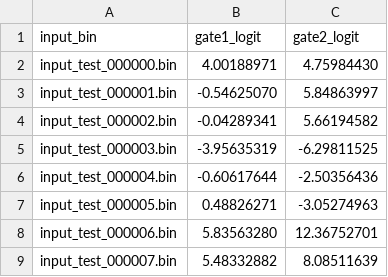
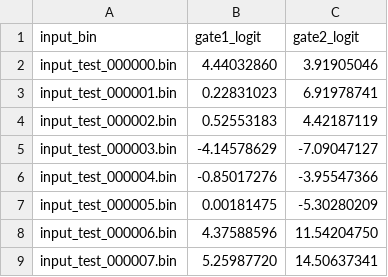
Before and after one commit to enesmertaydn/ema-det, a CSV file: hardware/hls/reference_io.csv, drawn as a sheet.

```diff
--- a/hardware/hls/reference_io.csv
+++ b/hardware/hls/reference_io.csv
@@ -1,9 +1,9 @@
 input_bin,gate1_logit,gate2_logit
-input_test_000000.bin,4.00188971,4.75984430
-input_test_000001.bin,-0.54625070,5.84863997
-input_test_000002.bin,-0.04289341,5.66194582
-input_test_000003.bin,-3.95635319,-6.29811525
-input_test_000004.bin,-0.60617644,-2.50356436
-input_test_000005.bin,0.48826271,-3.05274963
-input_test_000006.bin,5.83563280,12.36752701
-input_test_000007.bin,5.48332882,8.08511639
+input_test_000000.bin,4.44032860,3.91905046
+input_test_000001.bin,0.22831023,6.91978741
+input_test_000002.bin,0.52553183,4.42187119
+input_test_000003.bin,-4.14578629,-7.09047127
+input_test_000004.bin,-0.85017276,-3.95547366
+input_test_000005.bin,0.00181475,-5.30280209
+input_test_000006.bin,4.37588596,11.54204750
+input_test_000007.bin,5.25987720,14.50637341
```
Also changed, not shown: 15 other files.
